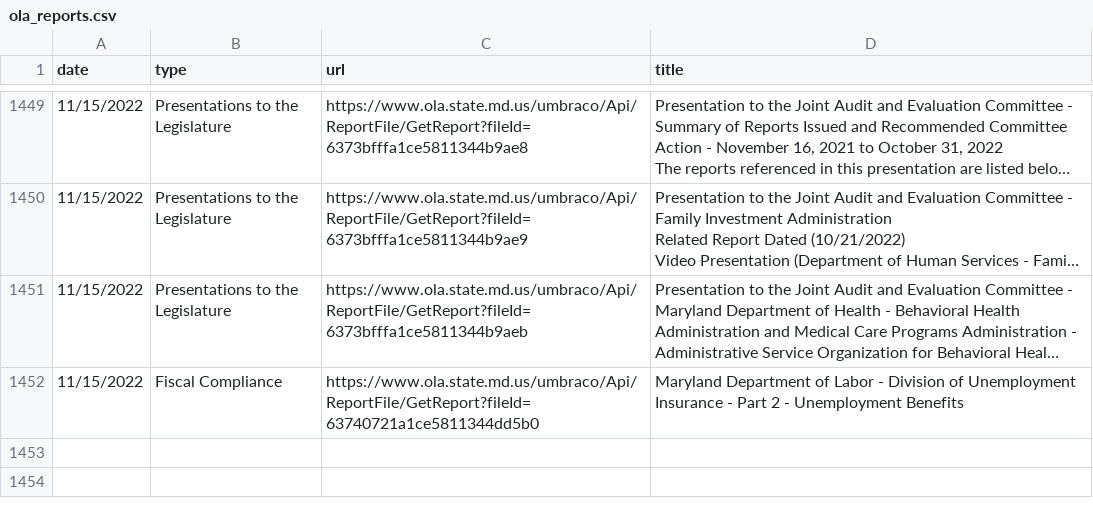
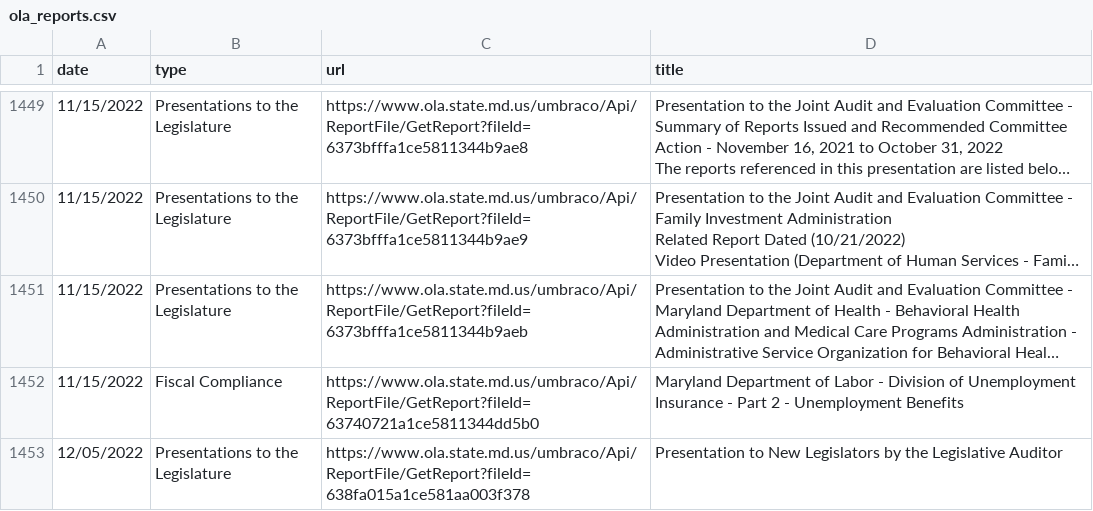
Before and after one commit to dwillis/maryland_git_scraping, a CSV file: ola_reports.csv, drawn as a sheet; only a part is shown, gaps mark what is left out; long unchanged cells end in …; the diff names each change by its address in the sheet, - before the commit and + after, or states it on an @@ line.

```diff
--- a/ola_reports.csv
+++ b/ola_reports.csv
+row 1453: 12/05/2022 | Presentations to the Legislature | https://www.ola.state.md.us/umbraco/Api/ReportFile/GetReport?fileId=638fa015a1ce581aa003f378 | Presentation to New Legislators by the Legislative Auditor
```
Also changed, not shown: 2 other files.
